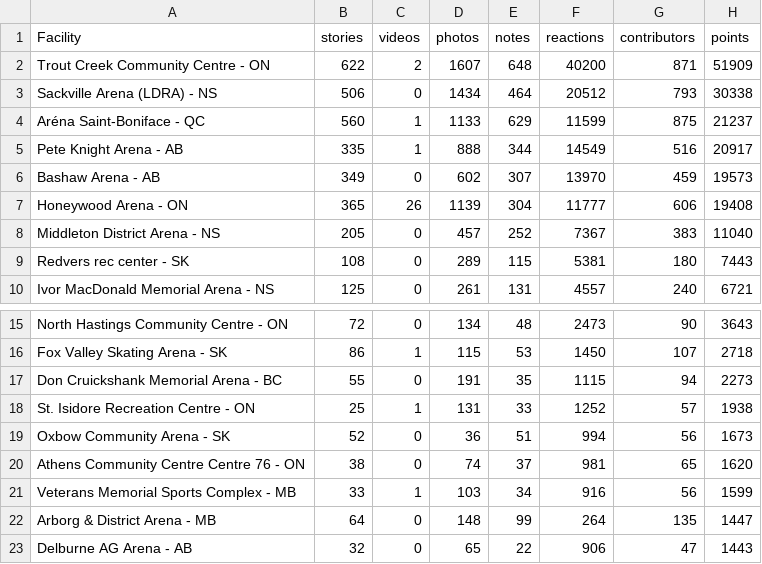
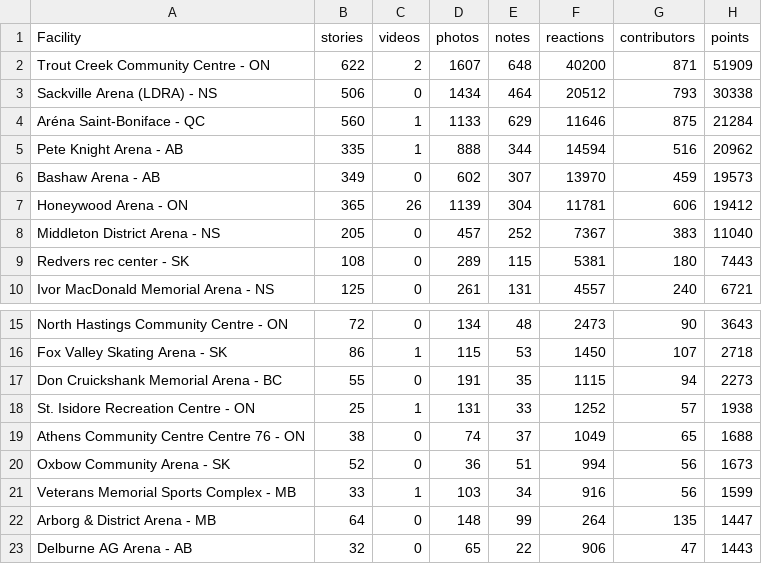
Before and after one commit to madgetr/hockeyville, a CSV file: data/kraft.csv, drawn as a sheet; only a part is shown, gaps mark what is left out.

```diff
--- a/data/kraft.csv
+++ b/data/kraft.csv
@@ -3,6 +3,6 @@ Trout Creek Community Centre - ON,622,2,1607,648,40200,871,51909
 Sackville Arena (LDRA) - NS,506,0,1434,464,20512,793,30338
-Aréna Saint-Boniface - QC,560,1,1133,629,11599,875,21237
-Pete Knight Arena - AB,335,1,888,344,14549,516,20917
+Aréna Saint-Boniface - QC,560,1,1133,629,11646,875,21284
+Pete Knight Arena - AB,335,1,888,344,14594,516,20962
 Bashaw Arena - AB,349,0,602,307,13970,459,19573
-Honeywood Arena - ON,365,26,1139,304,11777,606,19408
+Honeywood Arena - ON,365,26,1139,304,11781,606,19412
 Middleton District Arena - NS,205,0,457,252,7367,383,11040
@@ -18,4 +18,4 @@ Don Cruickshank Memorial Arena - BC,55,0,191,35,1115,94,2273
 St. Isidore Recreation Centre - ON,25,1,131,33,1252,57,1938
+Athens Community Centre Centre 76 - ON,38,0,74,37,1049,65,1688
 Oxbow Community Arena - SK,52,0,36,51,994,56,1673
-Athens Community Centre Centre 76 - ON,38,0,74,37,981,65,1620
 Veterans Memorial Sports Complex - MB,33,1,103,34,916,56,1599
```
Also changed, not shown: 4 other files.
